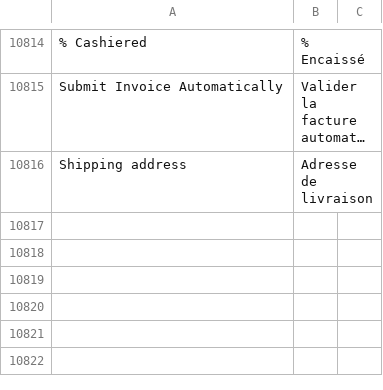
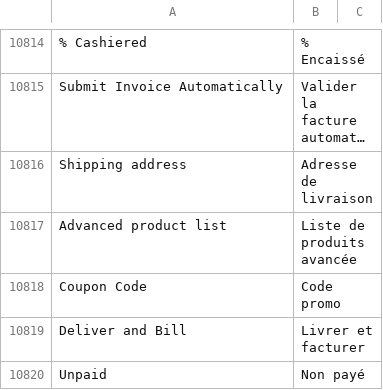
Before and after one commit to bvisible/erpnext, a CSV file: erpnext/translations/fr.csv, drawn as a sheet; only a part is shown, gaps mark what is left out; long unchanged cells end in …; the diff names each change by its address in the sheet, - before the commit and + after, or states it on an @@ line.

Commit message:
Update fr.csv

```diff
--- a/erpnext/translations/fr.csv
+++ b/erpnext/translations/fr.csv
+row 10817: Advanced product list | Liste de produits avancée
+row 10818: Coupon Code | Code promo
+row 10819: Deliver and Bill | Livrer et facturer
+row 10820: Unpaid | Non payé
```
